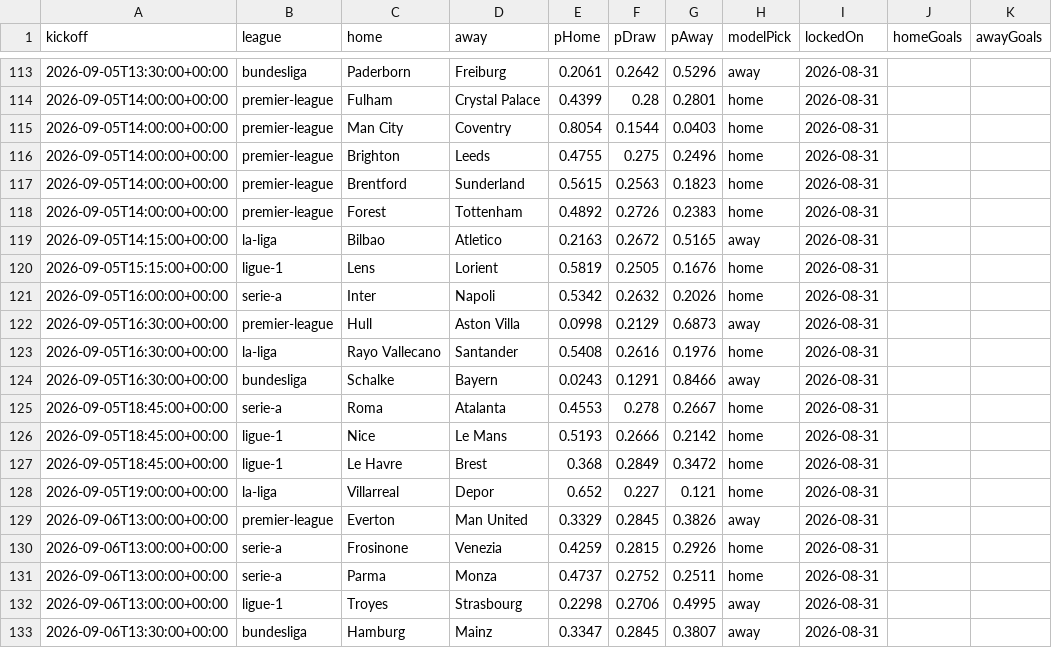
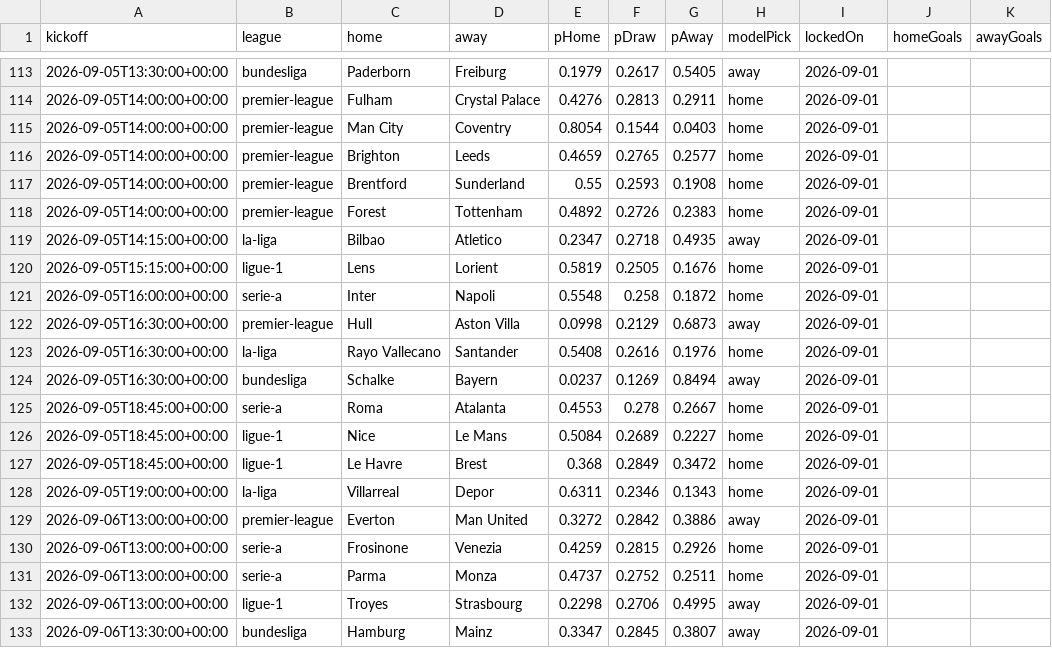
Before and after one commit to Hicruben/theopenmodel, a CSV file: public/data/predictions.csv, drawn as a sheet; only a part is shown, gaps mark what is left out; the diff covers the shown part only; the diff names each change by its address in the sheet, - before the commit and + after, or states it on an @@ line.

```diff
--- a/public/data/predictions.csv
+++ b/public/data/predictions.csv
-E113 (pHome): 0.2061
+E113 (pHome): 0.1979
-F113 (pDraw): 0.2642
+F113 (pDraw): 0.2617
-G113 (pAway): 0.5296
+G113 (pAway): 0.5405
-I113:I133 (lockedOn): 2026-08-31
+I113:I133 (lockedOn): 2026-09-01
-E114 (pHome): 0.4399
+E114 (pHome): 0.4276
-F114 (pDraw): 0.28
+F114 (pDraw): 0.2813
-G114 (pAway): 0.2801
+G114 (pAway): 0.2911
-E116 (pHome): 0.4755
+E116 (pHome): 0.4659
-F116 (pDraw): 0.275
+F116 (pDraw): 0.2765
-G116 (pAway): 0.2496
+G116 (pAway): 0.2577
-E117 (pHome): 0.5615
+E117 (pHome): 0.55
-F117 (pDraw): 0.2563
+F117 (pDraw): 0.2593
-G117 (pAway): 0.1823
+G117 (pAway): 0.1908
-E119 (pHome): 0.2163
+E119 (pHome): 0.2347
-F119 (pDraw): 0.2672
+F119 (pDraw): 0.2718
-G119 (pAway): 0.5165
+G119 (pAway): 0.4935
-E121 (pHome): 0.5342
+E121 (pHome): 0.5548
-F121 (pDraw): 0.2632
+F121 (pDraw): 0.258
-G121 (pAway): 0.2026
+G121 (pAway): 0.1872
-E124 (pHome): 0.0243
+E124 (pHome): 0.0237
-F124 (pDraw): 0.1291
+F124 (pDraw): 0.1269
-G124 (pAway): 0.8466
+G124 (pAway): 0.8494
-E126 (pHome): 0.5193
+E126 (pHome): 0.5084
-F126 (pDraw): 0.2666
+F126 (pDraw): 0.2689
-G126 (pAway): 0.2142
+G126 (pAway): 0.2227
-E128 (pHome): 0.652
+E128 (pHome): 0.6311
-F128 (pDraw): 0.227
+F128 (pDraw): 0.2346
-G128 (pAway): 0.121
+G128 (pAway): 0.1343
-E129 (pHome): 0.3329
+E129 (pHome): 0.3272
-F129 (pDraw): 0.2845
+F129 (pDraw): 0.2842
-G129 (pAway): 0.3826
+G129 (pAway): 0.3886
```
Also changed, not shown: 93 edited cells elsewhere in this file, public/data/elo-ratings.csv, public/data/fixtures-2026-27.csv, 11 other files.
